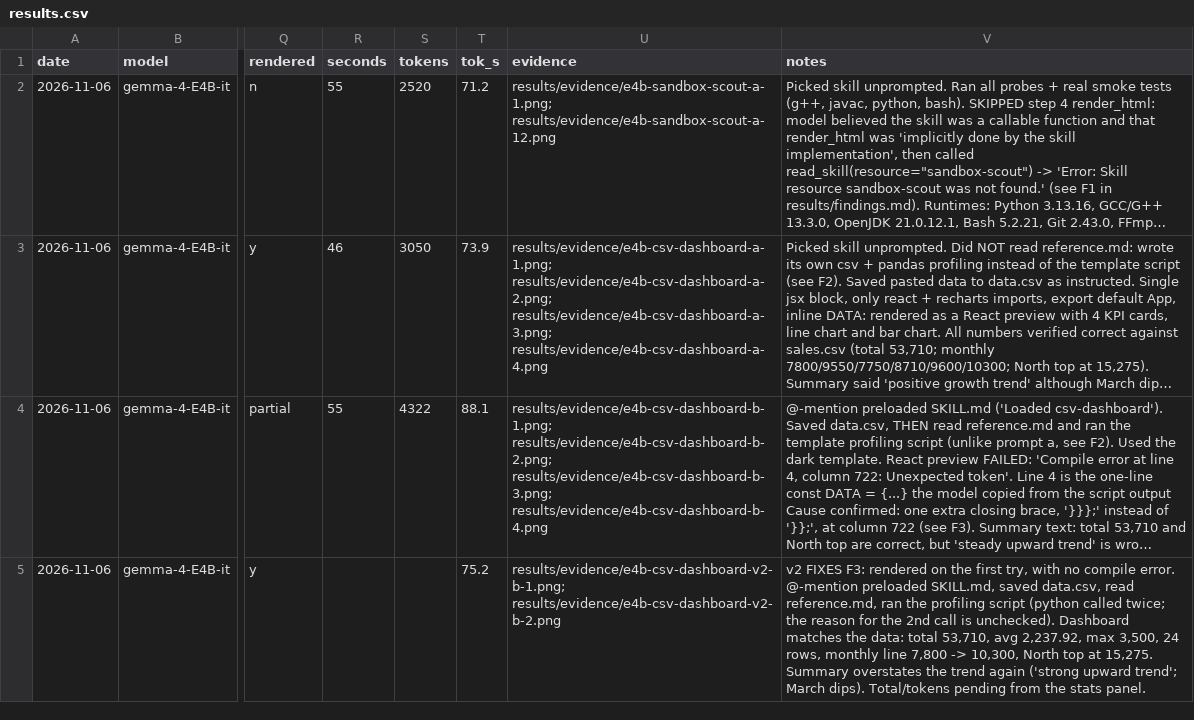
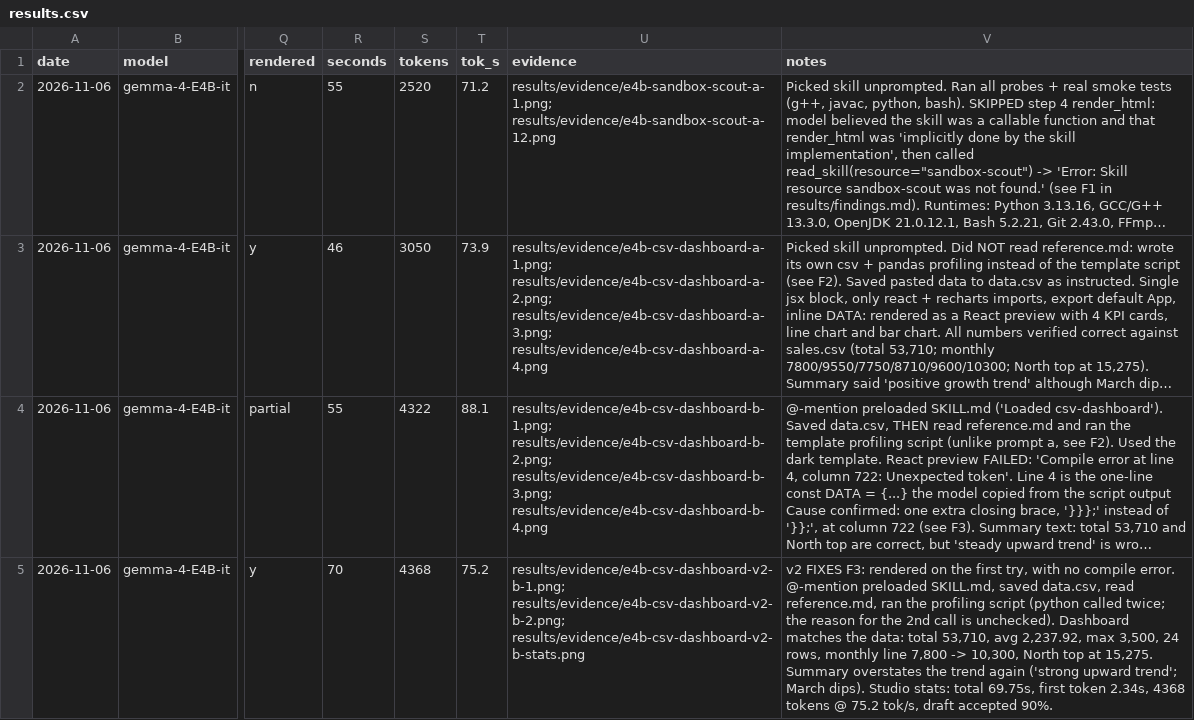
Before and after one commit to keyiyu0331/unsloth-skills, a CSV file: results/results.csv, drawn as a sheet; only a part is shown, gaps mark what is left out; long unchanged cells end in …; the diff covers the shown part only; the diff names each change by its address in the sheet, - before the commit and + after, or states it on an @@ line.

```diff
--- a/results/results.csv
+++ b/results/results.csv
-R5 (seconds): (empty)
+R5 (seconds): 70
-S5 (tokens): (empty)
+S5 (tokens): 4368
-U5 (evidence): results/evidence/e4b-csv-dashboard-v2-b-1.png; results/evidence/e4b-csv-dashboard-v2-b-2.png
+U5 (evidence): results/evidence/e4b-csv-dashboard-v2-b-1.png; results/evidence/e4b-csv-dashboard-v2-b-2.png; results/evidence/e4b-csv-dashboard-v2-b-stats.png
-V5 (notes): …March dips). Total/tokens pending from the stats panel.
+V5 (notes): …March dips). Studio stats: total 69.75s, first token 2.34s, 4368 tokens @ 75.2 tok/s, draft accepted 90%.
```
Also changed, not shown: 4 edited cells elsewhere in this file, 2 other files.
